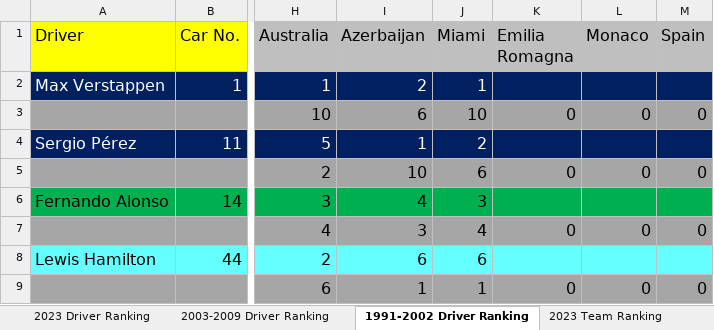
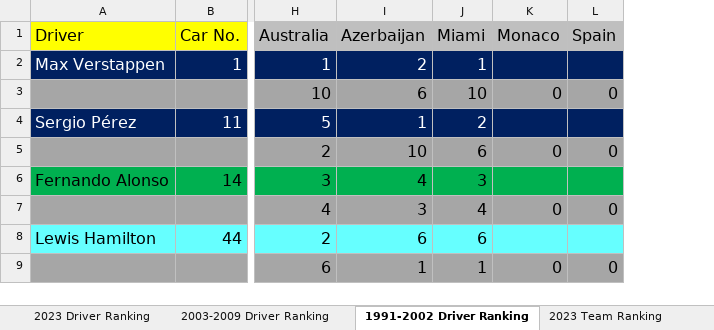
Before and after one commit to LITTLEPINKALLDEAD/DatasOnTelecom, an Excel workbook: 文档/其他文档/Others/Sports/Formula Ranking_2023.xlsx, sheet 1991-2002 Driver Ranking, drawn as a sheet; only a part is shown, gaps mark what is left out; values as stored, in another font and other column widths than the file's, no borders; the diff names each change by its address in the sheet, - before the commit and + after, or states it on an @@ line.

```diff
--- a/文档/其他文档/Others/Sports/Formula Ranking_2023.xlsx (sheet 1991-2002 Driver Ranking)
+++ b/文档/其他文档/Others/Sports/Formula Ranking_2023.xlsx (sheet 1991-2002 Driver Ranking)
-column K (Emilia Romagna), rows 3-9: 0 |  | 0 |  | 0 |  | 0
```
Also changed, not shown: sheet 2003-2009 Driver Ranking, sheet 2023 Driver Ranking, formulas that keep their value, 文档/其他文档/Others/Sports/F1 Score.xlsx, 文档/其他文档/Others/Sports/Formula One赛车比赛观赛选择方式.xlsx, 1 other file.
